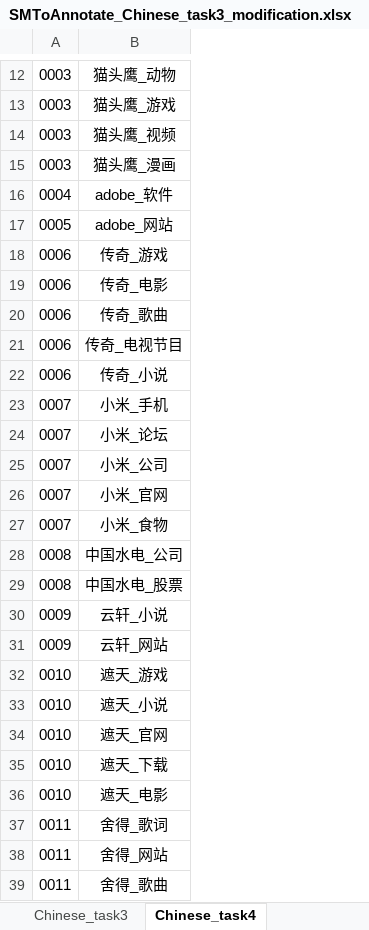
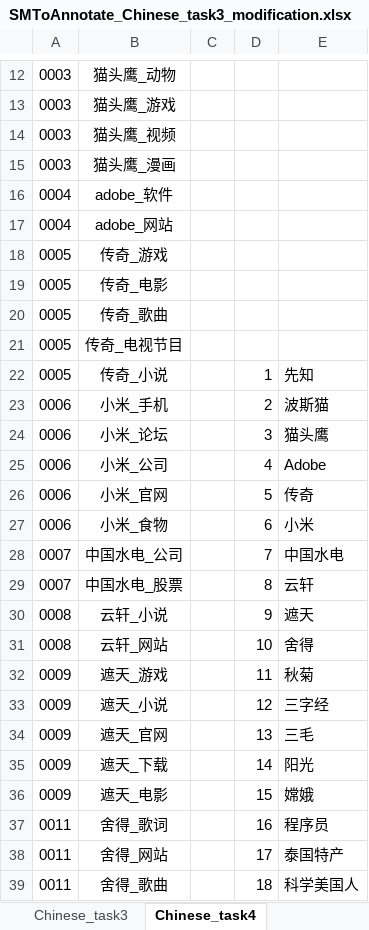
Before and after one commit to luochengleo/thuirwork, an Excel workbook: NTCIR-Evaluation/data/Final/SMToAnnotate_Chinese_task3_modification.xlsx, sheet Chinese_task4, drawn as a sheet; only a part is shown, gaps mark what is left out; values as stored, in another font and other column widths than the file's, no borders; the diff names each change by its address in the sheet, - before the commit and + after, or states it on an @@ line.

```diff
--- a/NTCIR-Evaluation/data/Final/SMToAnnotate_Chinese_task3_modification.xlsx (sheet Chinese_task4)
+++ b/NTCIR-Evaluation/data/Final/SMToAnnotate_Chinese_task3_modification.xlsx (sheet Chinese_task4)
+column C, empty
+column D, rows 22-39: 1 | 2 | 3 | 4 | 5 | 6 | 7 | 8 | 9 | 10 | 11 | 12 | 13 | 14 | 15 | 16 | 17 | 18
+column E, rows 22-39: 先知 | 波斯猫 | 猫头鹰 | Adobe | 传奇 | 小米 | 中国水电 | 云轩 | 遮天 | 舍得 | 秋菊 | 三字经 | 三毛 | 阳光 | 嫦娥 | 程序员 | 泰国特产 | 科学美国人
-A17: 0005
+A17: 0004
-A18:A22: 0006
+A18:A22: 0005
-A23:A27: 0007
+A23:A27: 0006
-A28:A29: 0008
+A28:A29: 0007
-A30:A31: 0009
+A30:A31: 0008
-A32:A36: 0010
+A32:A36: 0009
```
Also changed, not shown: 11 other files.
